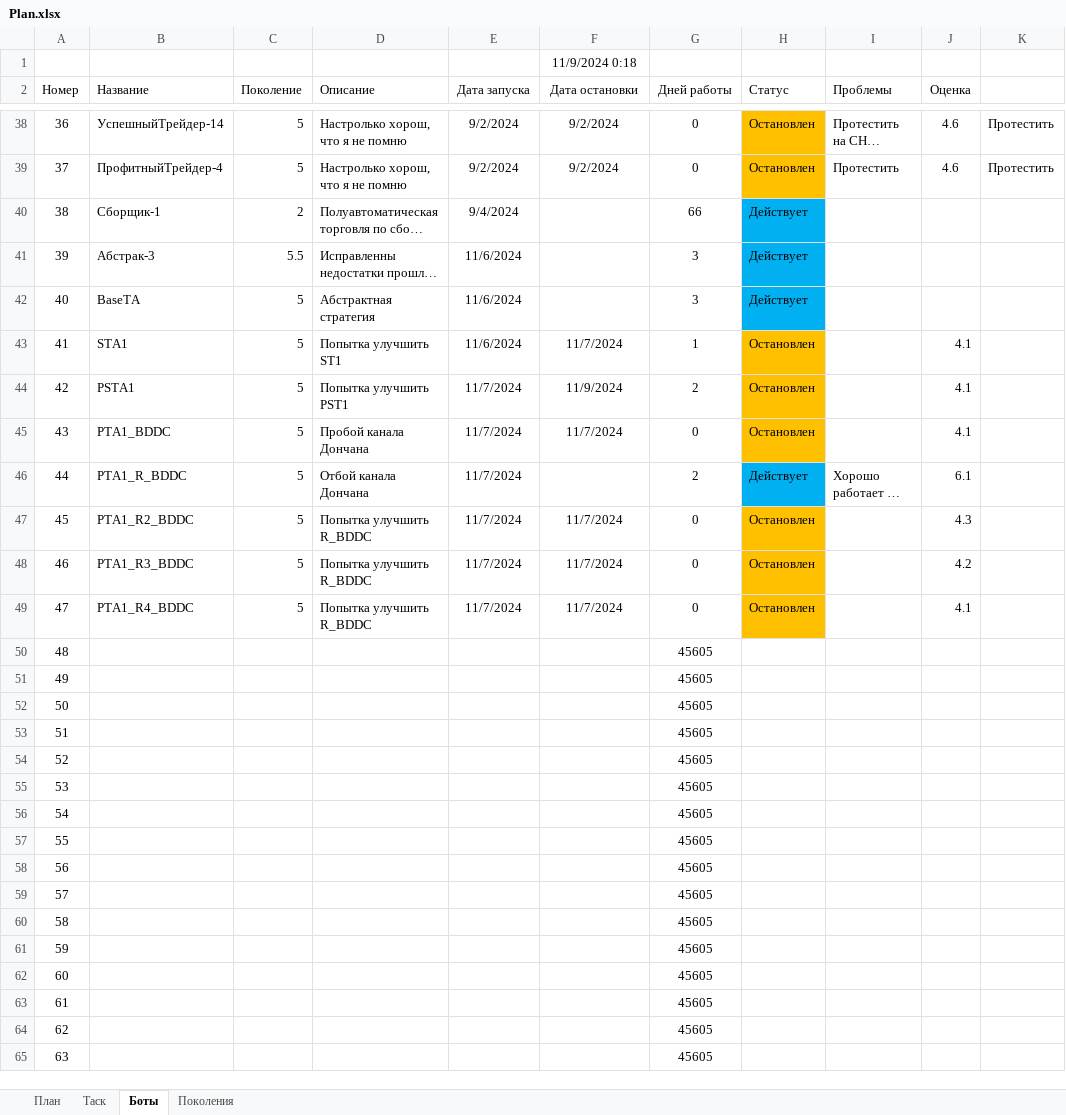
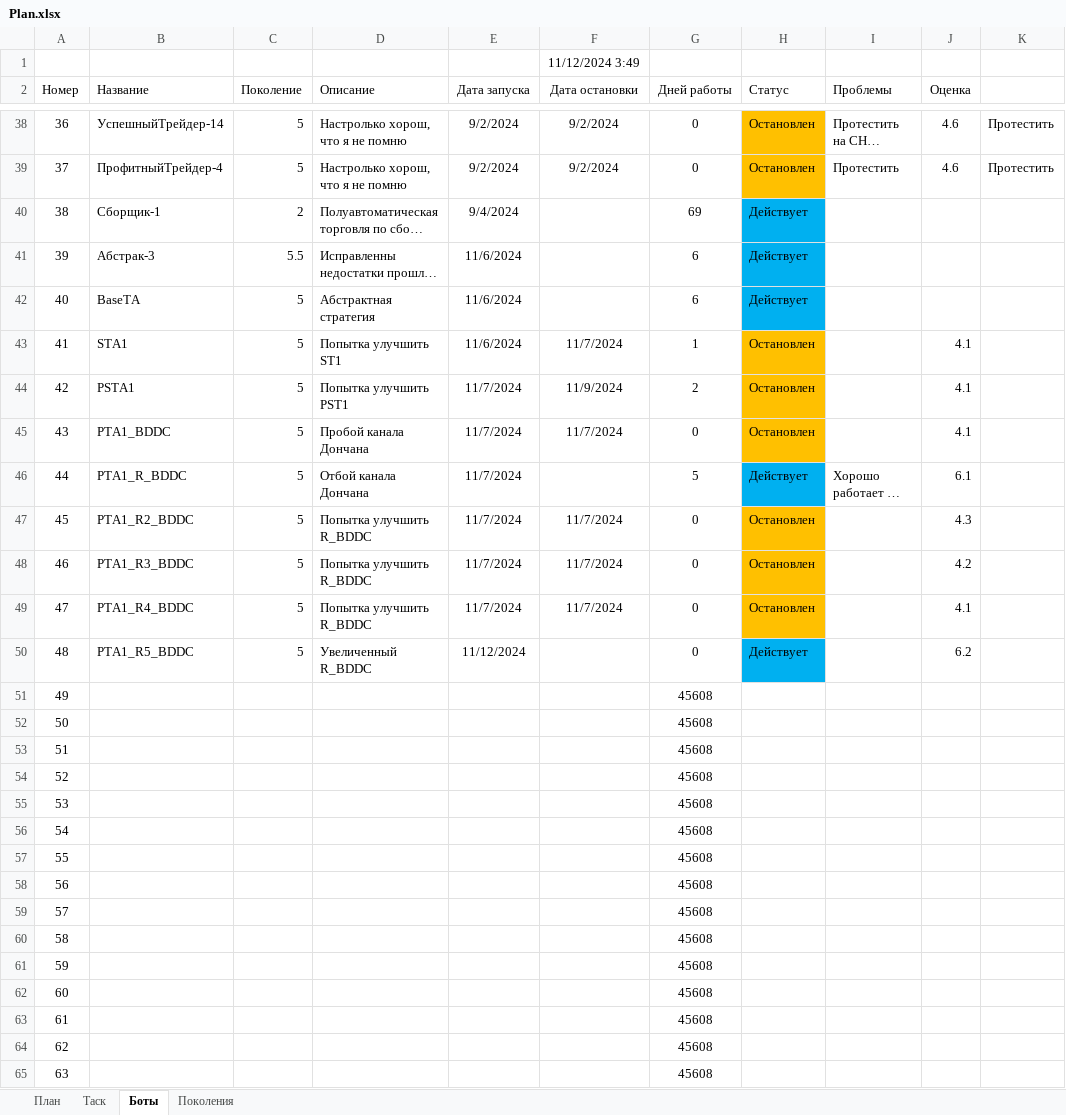
Before and after one commit to Anubis1Good/AUTO_TRAIDER, an Excel workbook: Plan.xlsx, sheet Боты, drawn as a sheet; only a part is shown, gaps mark what is left out; long unchanged cells end in …; values as stored, in another font and other column widths than the file's, no borders; the diff covers the shown part only; the diff names each change by its address in the sheet, - before the commit and + after, or states it on an @@ line.

Commit message:
PTA1_R5_BDDC

```diff
--- a/Plan.xlsx (sheet Боты)
+++ b/Plan.xlsx (sheet Боты)
-F1 (Дата остановки): 11/9/2024 0:18
+F1 (Дата остановки): 11/12/2024 3:49
-G40 (Дней работы): 66
+G40 (Дней работы): 69
-G41:G42 (Дней работы): 3
+G41:G42 (Дней работы): 6
-G46 (Дней работы): 2
+G46 (Дней работы): 5
-B50 (Название): (empty)
+B50 (Название): PTA1_R5_BDDC
-C50 (Поколение): (empty)
+C50 (Поколение): 5
-D50 (Описание): (empty)
+D50 (Описание): Увеличенный R_BDDC
-E50 (Дата запуска): (empty)
+E50 (Дата запуска): 11/12/2024
-G50 (Дней работы): 45605
+G50 (Дней работы): 0
-H50 (Статус): (empty)
+H50 (Статус): Действует
-H50 fill: none
+H50 fill: #00B0F0
-J50 (Оценка): (empty)
+J50 (Оценка): 6.2
-G51:G65 (Дней работы): 45605
+G51:G65 (Дней работы): 45608
```
Also changed, not shown: 74 edited cells elsewhere in this sheet, 16 other files.
